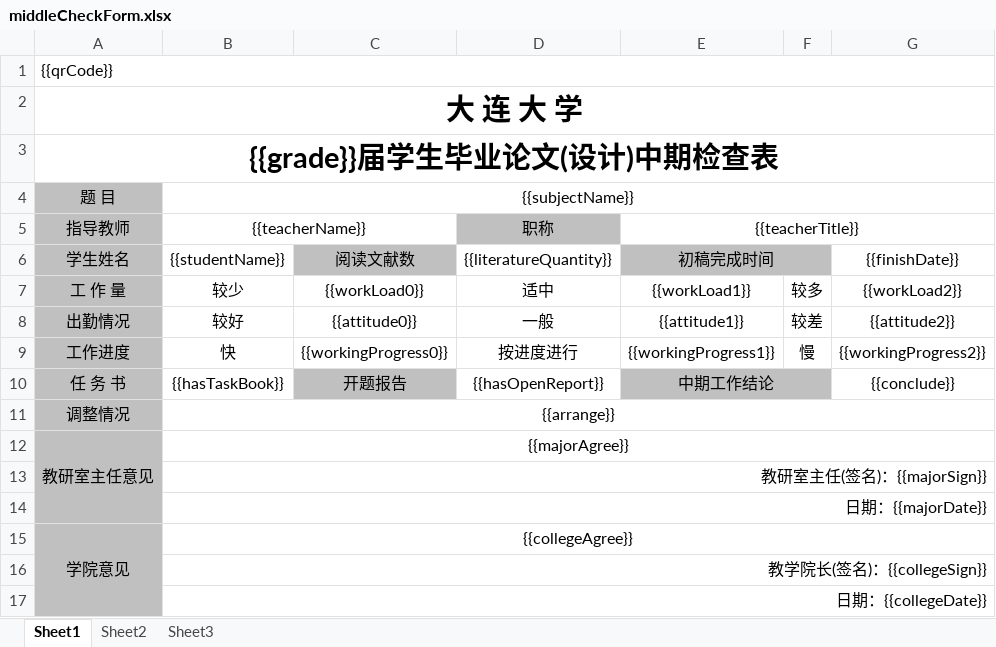
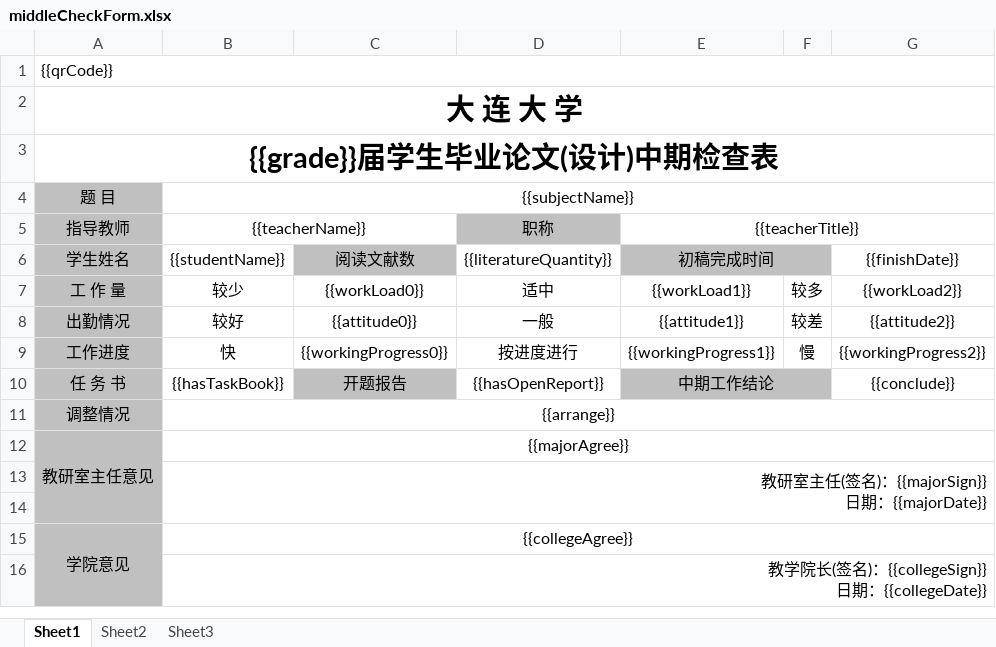
Before and after one commit to Hanabi-wxl/design-system, an Excel workbook: src/main/resources/template/excel/middleCheckForm.xlsx, sheet Sheet1, drawn as a sheet; values as stored, in another font and other column widths than the file's, no borders; ↵ is a line break in a cell; the diff names each change by its address in the sheet, - before the commit and + after, or states it on an @@ line.

```diff
--- a/src/main/resources/template/excel/middleCheckForm.xlsx (sheet Sheet1)
+++ b/src/main/resources/template/excel/middleCheckForm.xlsx (sheet Sheet1)
-B13 ({{teacherName}}): 教研室主任(签名)：{{majorSign}}
+B13 ({{teacherName}}): 教研室主任(签名)：{{majorSign}} ↵ 日期：{{majorDate}}
-B13:G13 merged
+B13:G14 merged
-B14 ({{teacherName}}): 日期：{{majorDate}}
+B14 ({{teacherName}}): (empty)
-B14:G14 merged
-B16 ({{teacherName}}): 教学院长(签名)：{{collegeSign}}
+B16 ({{teacherName}}): 教学院长(签名)：{{collegeSign}} ↵ 日期：{{collegeDate}}
-row 17:  | 日期：{{collegeDate}}
```
Also changed, not shown: 46 other files.
